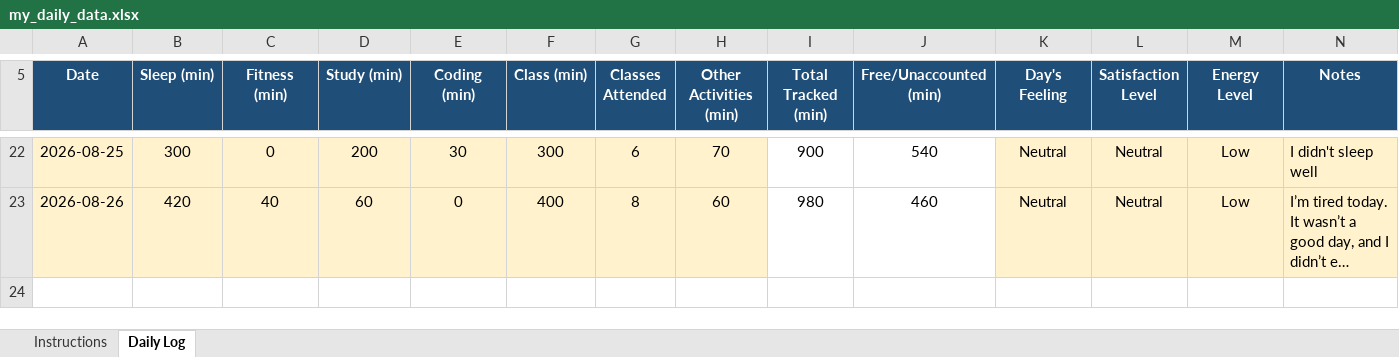
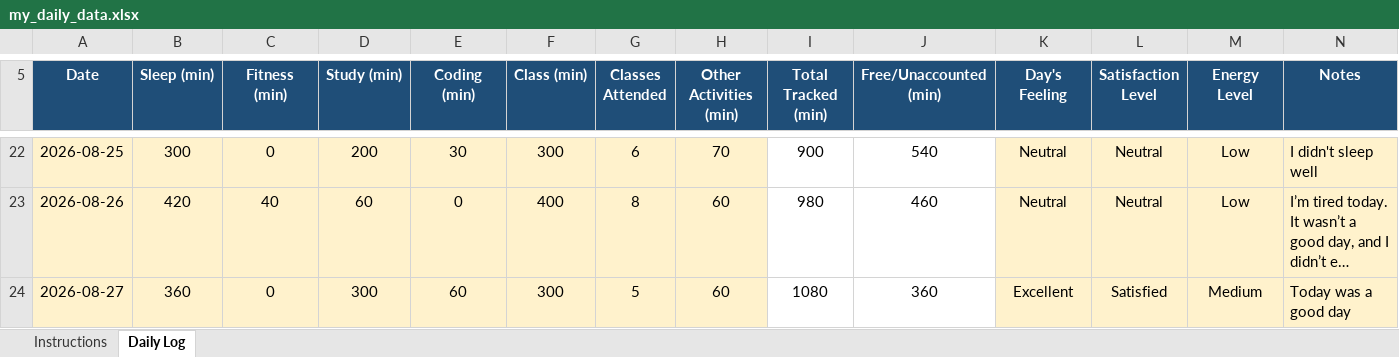
Before and after one commit to Aman911kumar/MY-DATA-CAP776-12600821, an Excel workbook: my_daily_data.xlsx, sheet Daily Log, drawn as a sheet; only a part is shown, gaps mark what is left out; long unchanged cells end in …; values as stored, in another font and other column widths than the file's, no borders; conditional formats not drawn; the diff names each change by its address in the sheet, - before the commit and + after, or states it on an @@ line.

Commit message:
18th day

```diff
--- a/my_daily_data.xlsx (sheet Daily Log)
+++ b/my_daily_data.xlsx (sheet Daily Log)
+row 24: 2026-08-27 | 360 | 0 | 300 | 60 | 300 | 5 | 60 | 1080 | 360 | Excellent | Satisfied | Medium | Today was a good day
```
